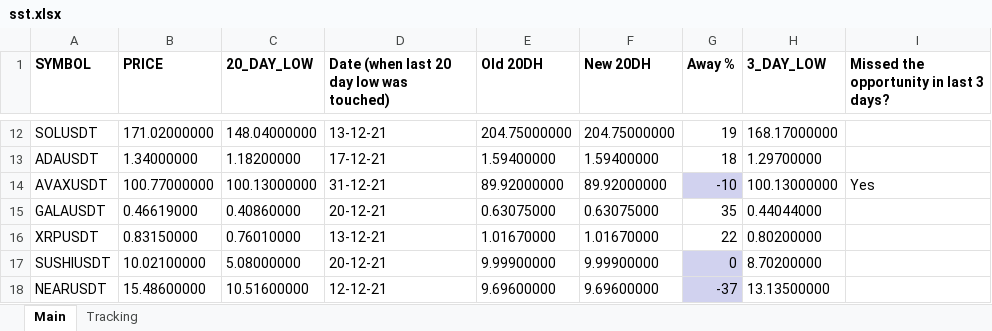
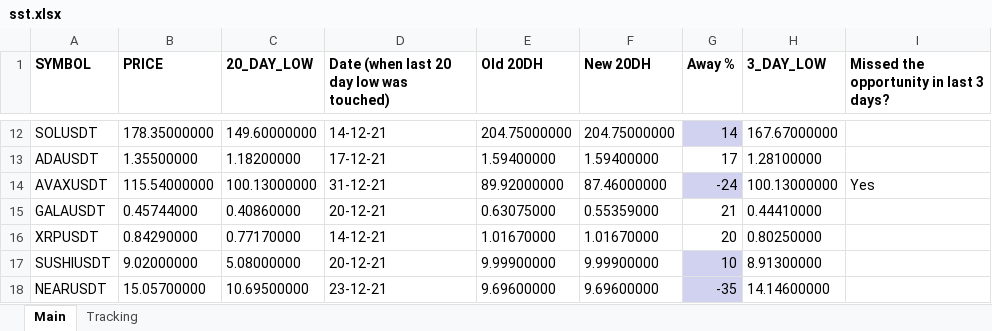
Before and after one commit to Yafet4275/donchian-channel, an Excel workbook: sst.xlsx, sheet Main, drawn as a sheet; only a part is shown, gaps mark what is left out; values as stored, in another font and other column widths than the file's, no borders; the diff covers the shown part only; the diff names each change by its address in the sheet, - before the commit and + after, or states it on an @@ line.

```diff
--- a/sst.xlsx (sheet Main)
+++ b/sst.xlsx (sheet Main)
-B12 (PRICE): 171.02000000
+B12 (PRICE): 178.35000000
-C12 (20_DAY_LOW): 148.04000000
+C12 (20_DAY_LOW): 149.60000000
-D12: 13-12-21
+D12: 14-12-21
-G12 (Away %): 19
+G12 (Away %): 14
-G12 fill: none
+G12 fill: #D1D2EF
-H12 (3_DAY_LOW): 168.17000000
+H12 (3_DAY_LOW): 167.67000000
-B13 (PRICE): 1.34000000
+B13 (PRICE): 1.35500000
-G13 (Away %): 18
+G13 (Away %): 17
-H13 (3_DAY_LOW): 1.29700000
+H13 (3_DAY_LOW): 1.28100000
-B14 (PRICE): 100.77000000
+B14 (PRICE): 115.54000000
-F14 (New 20DH): 89.92000000
+F14 (New 20DH): 87.46000000
-G14 (Away %): -10
+G14 (Away %): -24
-B15 (PRICE): 0.46619000
+B15 (PRICE): 0.45744000
-F15 (New 20DH): 0.63075000
+F15 (New 20DH): 0.55359000
-G15 (Away %): 35
+G15 (Away %): 21
-H15 (3_DAY_LOW): 0.44044000
+H15 (3_DAY_LOW): 0.44410000
-B16 (PRICE): 0.83150000
+B16 (PRICE): 0.84290000
-C16 (20_DAY_LOW): 0.76010000
+C16 (20_DAY_LOW): 0.77170000
-D16: 13-12-21
+D16: 14-12-21
-G16 (Away %): 22
+G16 (Away %): 20
-H16 (3_DAY_LOW): 0.80200000
+H16 (3_DAY_LOW): 0.80250000
-B17 (PRICE): 10.02100000
+B17 (PRICE): 9.02000000
-G17 (Away %): 0
+G17 (Away %): 10
-H17 (3_DAY_LOW): 8.70200000
+H17 (3_DAY_LOW): 8.91300000
-B18 (PRICE): 15.48600000
+B18 (PRICE): 15.05700000
-C18 (20_DAY_LOW): 10.51600000
+C18 (20_DAY_LOW): 10.69500000
-D18: 12-12-21
+D18: 23-12-21
-G18 (Away %): -37
+G18 (Away %): -35
-H18 (3_DAY_LOW): 13.13500000
+H18 (3_DAY_LOW): 14.14600000
```
Also changed, not shown: 110 edited cells and cell formats elsewhere in this sheet, sheet Tracking, 2 other files.
